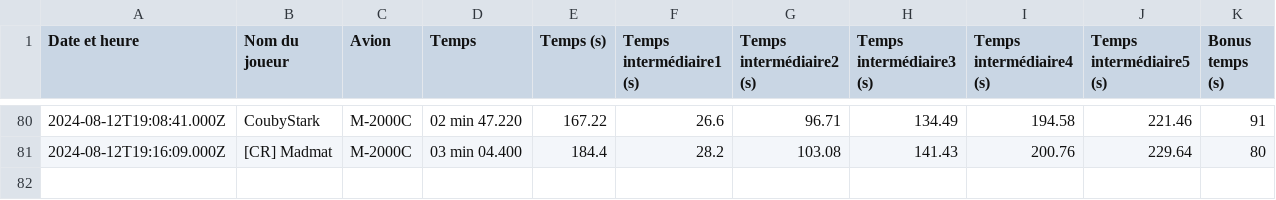
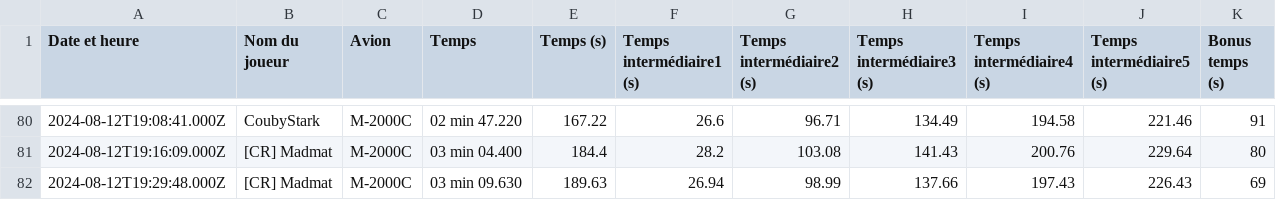
Before and after one commit to Cellules-Rapaces/Dagger-One, a CSV file: docs/data/resultat.csv, drawn as a sheet; only a part is shown, gaps mark what is left out; the diff names each change by its address in the sheet, - before the commit and + after, or states it on an @@ line.

Commit message:
Data update

```diff
--- a/docs/data/resultat.csv
+++ b/docs/data/resultat.csv
+row 82: 2024-08-12T19:29:48.000Z | [CR] Madmat | M-2000C | 03 min 09.630 | 189.63 | 26.94 | 98.99 | 137.66 | 197.43 | 226.43 | 69
```
Also changed, not shown: static/data/resultat.csv.
